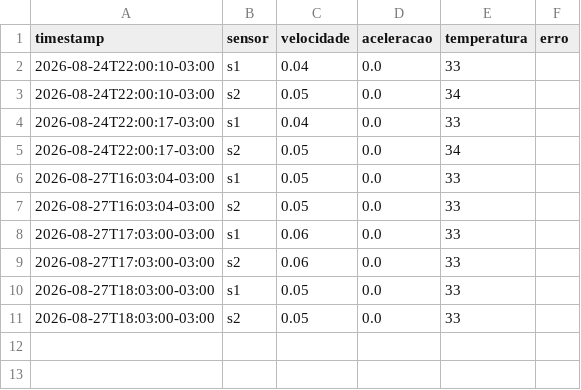
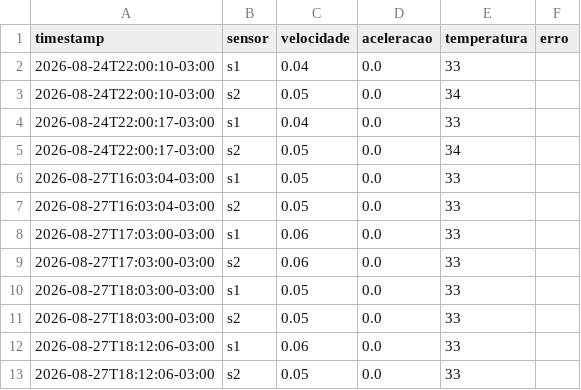
Before and after one commit to joaopmd16/FORZY-PRINCIPAL, a CSV file: dados/forzy_cloud_log.csv, drawn as a sheet.

Commit message:
chore: coleta Forzy Cloud das 18:12 (S1/S2)
Leituras gravadas pelo daily_bridge.py apos desativar a restricao de
bateria da Tarefa Agendada ForzyCloudBridge.

```diff
--- a/dados/forzy_cloud_log.csv
+++ b/dados/forzy_cloud_log.csv
@@ -11 +11,3 @@ timestamp,sensor,velocidade,aceleracao,temperatura,erro
 2026-08-27T18:03:00-03:00,s2,0.05,0.0,33,
+2026-08-27T18:12:06-03:00,s1,0.06,0.0,33,
+2026-08-27T18:12:06-03:00,s2,0.05,0.0,33,
```
